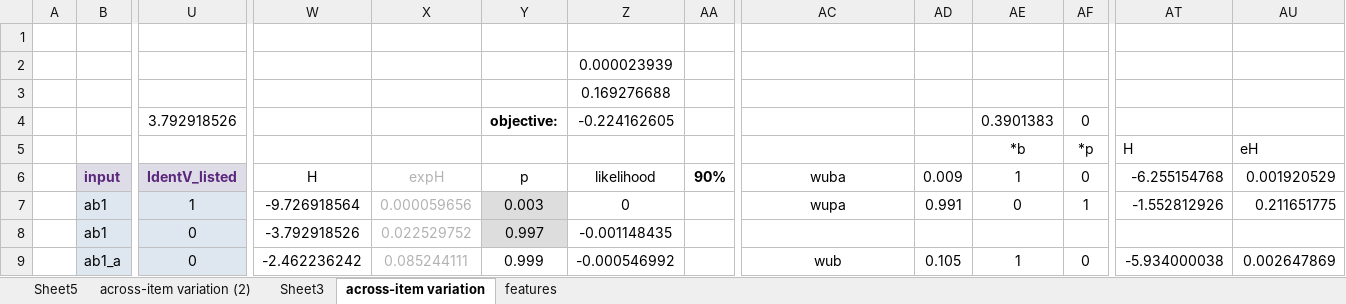
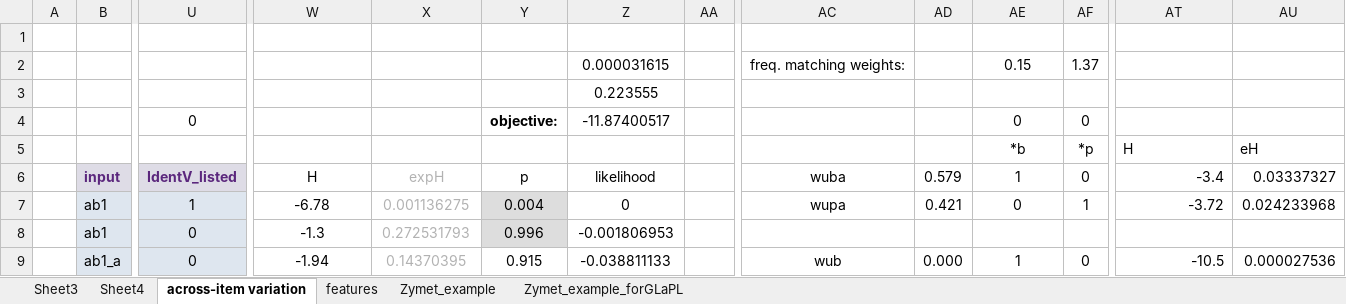
Before and after one commit to clairemoorecantwell/GLaPL, an Excel workbook: manual/manual_examples/frequency_matching_test.xlsx, sheet across-item variation, drawn as a sheet; only a part is shown, gaps mark what is left out; values as stored, in another font and other column widths than the file's, no borders; removed rows and columns are numbered as before the commit, all else as after; rows hold the shown columns only; the diff covers the shown part only; the diff names each change by its address in the sheet, - before the commit and + after, or states it on an @@ line.

Commit message:
frequency matching xlsx updated

```diff
--- a/manual/manual_examples/frequency_matching_test.xlsx (sheet across-item variation)
+++ b/manual/manual_examples/frequency_matching_test.xlsx (sheet across-item variation)
-sheet tab: across-item variation (2)
+sheet tab: Sheet4
-sheet tab: Sheet5
+sheet tab: Zymet_example
+sheet tab: Zymet_example_forGLaPL
@@ sheet tab order changed: Sheet3 | Sheet4 | across-item variation | features | Zymet_example | Zymet_example_forGLaPL @@
-row 2:  |  |  |  |  |  | 0.000023939
-row 3:  |  |  |  |  |  | 0.169276688
-row 4:  |  | 3.792918526 |  |  | objective: | -0.224162605 |  |  |  | 0.3901383 | 0
+row 2:  |  |  |  |  |  | 0.000031615 |  | freq. matching weights: |  | 0.15 | 1.37
+row 3:  |  |  |  |  |  | 0.223555
+row 4:  |  | 0 |  |  | objective: | -11.87400517 |  |  |  | 0 | 0
-AA6: 90%
+AA6: (empty)
-AD6: 0.009
+AD6: 0.579
-AT6: -6.255154768
+AT6: -3.4
-AU6: 0.001920529
+AU6: 0.03337327
-W7: -9.726918564
+W7: -6.78
-X7: 0.000059656
+X7: 0.001136275
-Y7: 0.003
+Y7: 0.004
-AD7: 0.991
+AD7: 0.421
-AT7: -1.552812926
+AT7: -3.72
-AU7: 0.211651775
+AU7: 0.024233968
-W8: -3.792918526
+W8: -1.3
-X8: 0.022529752
+X8: 0.272531793
-Y8: 0.997
+Y8: 0.996
-Z8: -0.001148435
+Z8: -0.001806953
-W9: -2.462236242
+W9: -1.94
-X9: 0.085244111
+X9: 0.14370395
-Y9: 0.999
+Y9: 0.915
-Z9: -0.000546992
+Z9: -0.038811133
-AD9: 0.105
+AD9: 0.000
-AT9: -5.934000038
+AT9: -10.5
-AU9: 0.002647869
+AU9: 0.000027536
```
Also changed, not shown: 737 edited cells and cell formats elsewhere in this sheet, sheet Sheet4, formulas that keep their value, 1 other file.
